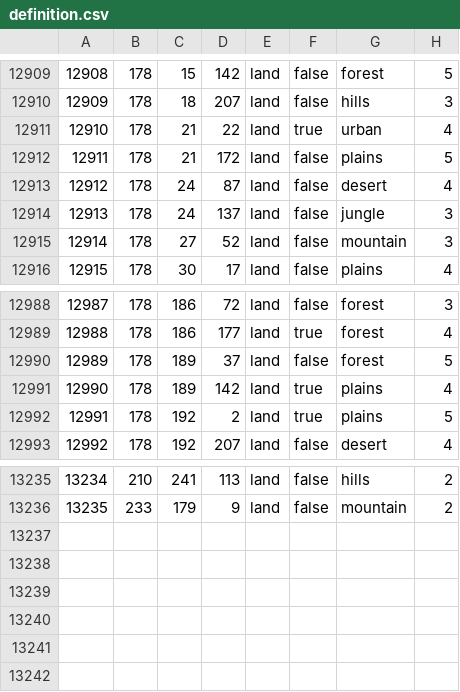
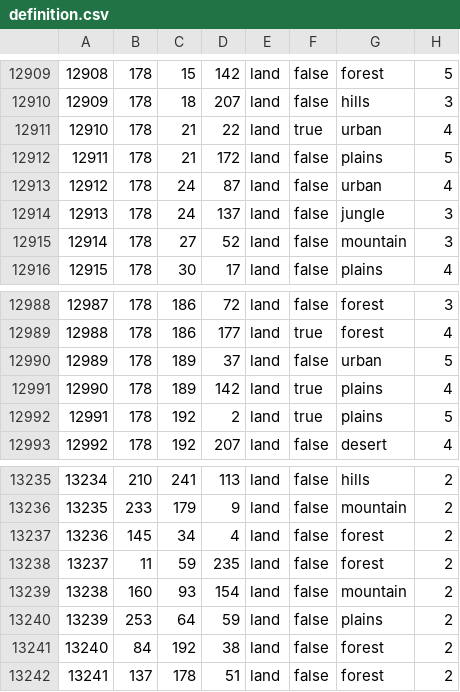
Before and after one commit to GullibleGithub/Absolute-Hell-V2, a CSV file: map/definition.csv, drawn as a sheet; only a part is shown, gaps mark what is left out.

```diff
--- a/map/definition.csv
+++ b/map/definition.csv
@@ -12912,3 +12912,3 @@
 12911;178;21;172;land;false;plains;5
-12912;178;24;87;land;false;desert;4
+12912;178;24;87;land;false;urban;4
 12913;178;24;137;land;false;jungle;3
@@ -12989,3 +12989,3 @@
 12988;178;186;177;land;true;forest;4
-12989;178;189;37;land;false;forest;5
+12989;178;189;37;land;false;urban;5
 12990;178;189;142;land;true;plains;4
@@ -13236 +13236,7 @@
 13235;233;179;9;land;false;mountain;2
+13236;145;34;4;land;false;forest;2
+13237;11;59;235;land;false;forest;2
+13238;160;93;154;land;false;mountain;2
+13239;253;64;59;land;false;plains;2
+13240;84;192;38;land;false;forest;2
+13241;137;178;51;land;false;forest;2
```
Also changed, not shown: 55 other files.
